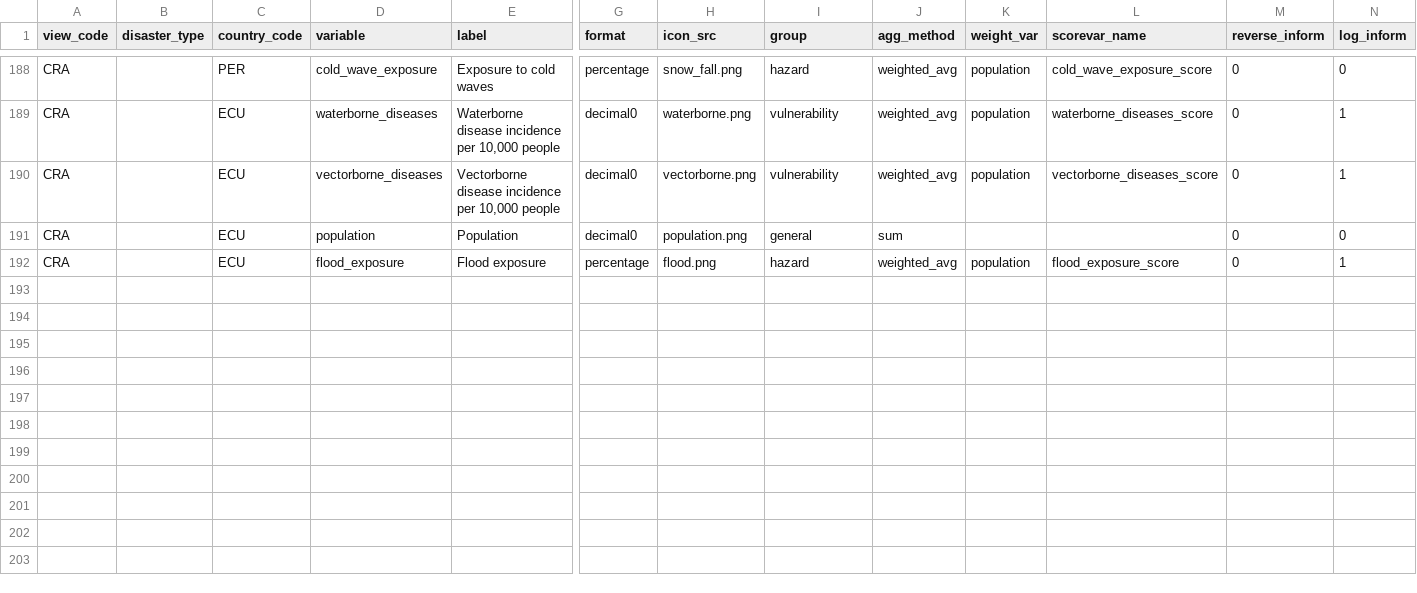
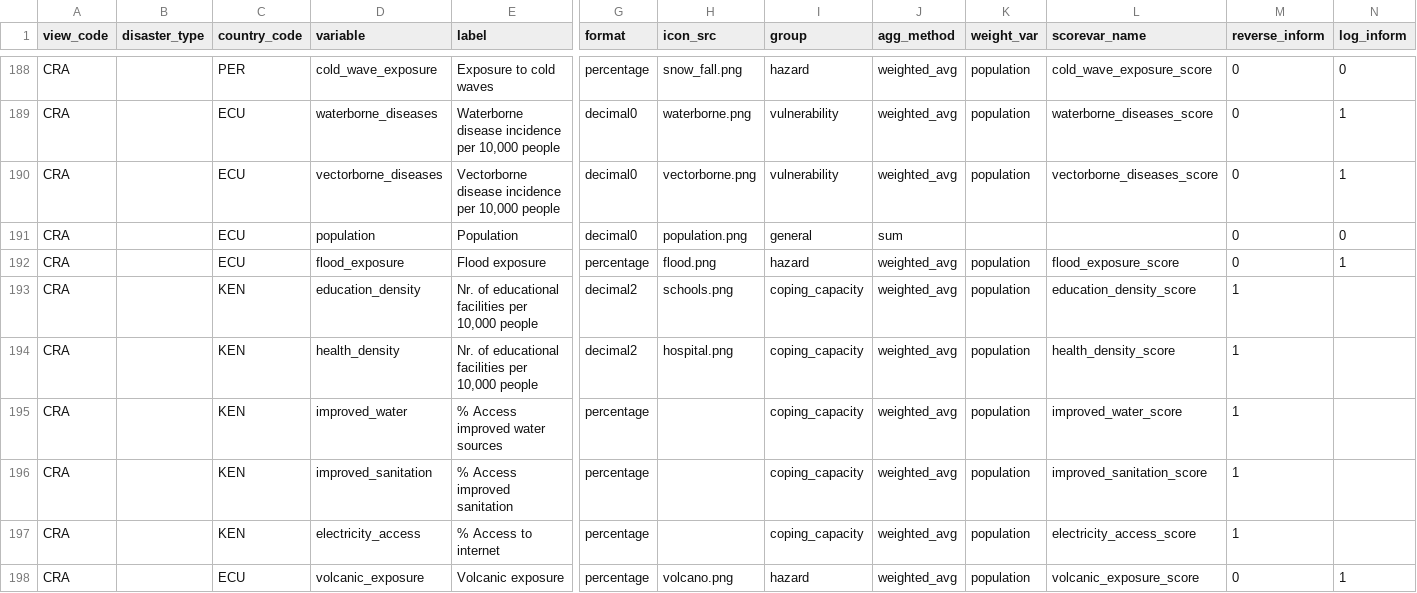
Before and after one commit to rodekruis/CommunityRisk, a CSV file: public/modules/dashboards/data/metadata_prototype.csv, drawn as a sheet; only a part is shown, gaps mark what is left out; rows hold the shown columns only; the diff names each change by its address in the sheet, - before the commit and + after, or states it on an @@ line.

Commit message:
added Ecuador indicator (icon)

```diff
--- a/public/modules/dashboards/data/metadata_prototype.csv
+++ b/public/modules/dashboards/data/metadata_prototype.csv
+row 193: CRA |  | KEN | education_density | Nr. of educational facilities per 10,000 people | decimal2 | schools.png | coping_capacity | weighted_avg | population | education_density_score | 1
+row 194: CRA |  | KEN | health_density | Nr. of educational facilities per 10,000 people | decimal2 | hospital.png | coping_capacity | weighted_avg | population | health_density_score | 1
+row 195: CRA |  | KEN | improved_water | % Access improved water sources | percentage |  | coping_capacity | weighted_avg | population | improved_water_score | 1
+row 196: CRA |  | KEN | improved_sanitation | % Access improved sanitation | percentage |  | coping_capacity | weighted_avg | population | improved_sanitation_score | 1
+row 197: CRA |  | KEN | electricity_access | % Access to internet | percentage |  | coping_capacity | weighted_avg | population | electricity_access_score | 1
+row 198: CRA |  | ECU | volcanic_exposure | Volcanic exposure | percentage | volcano.png | hazard | weighted_avg | population | volcanic_exposure_score | 0 | 1
```
Also changed, not shown: 1 other file.
